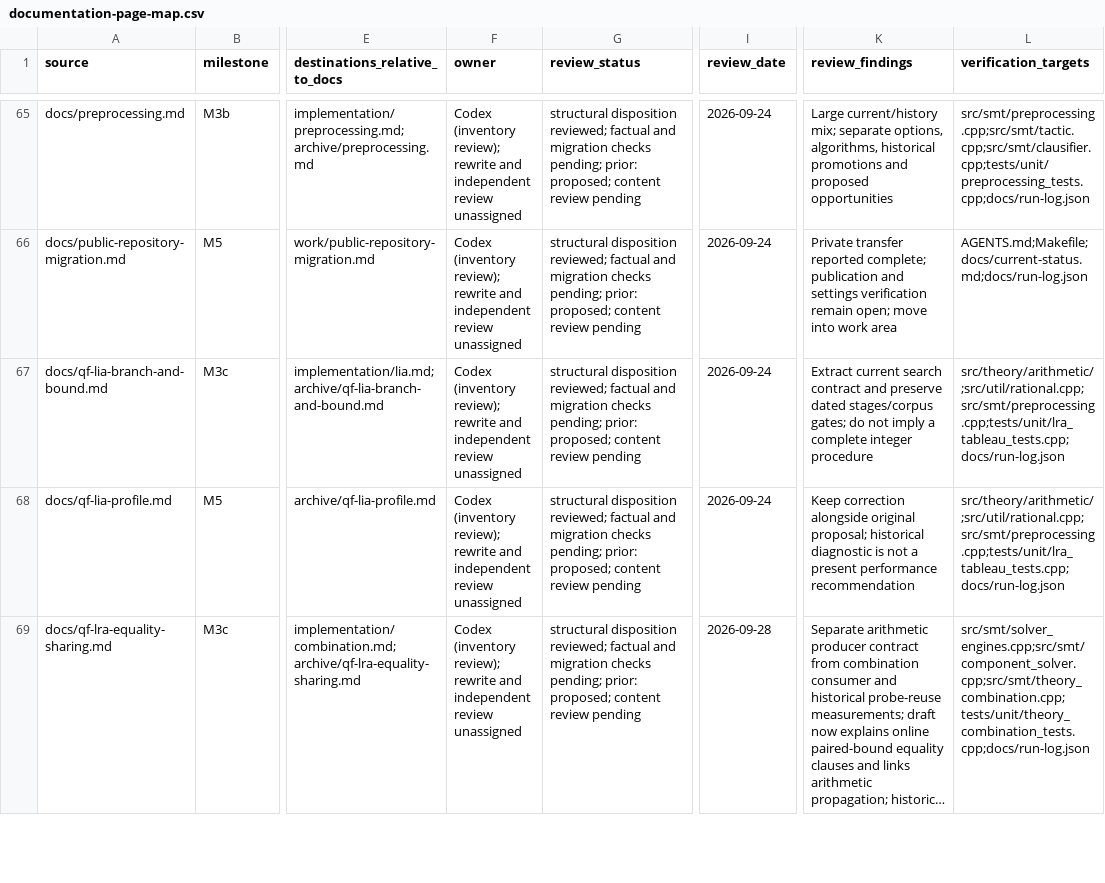
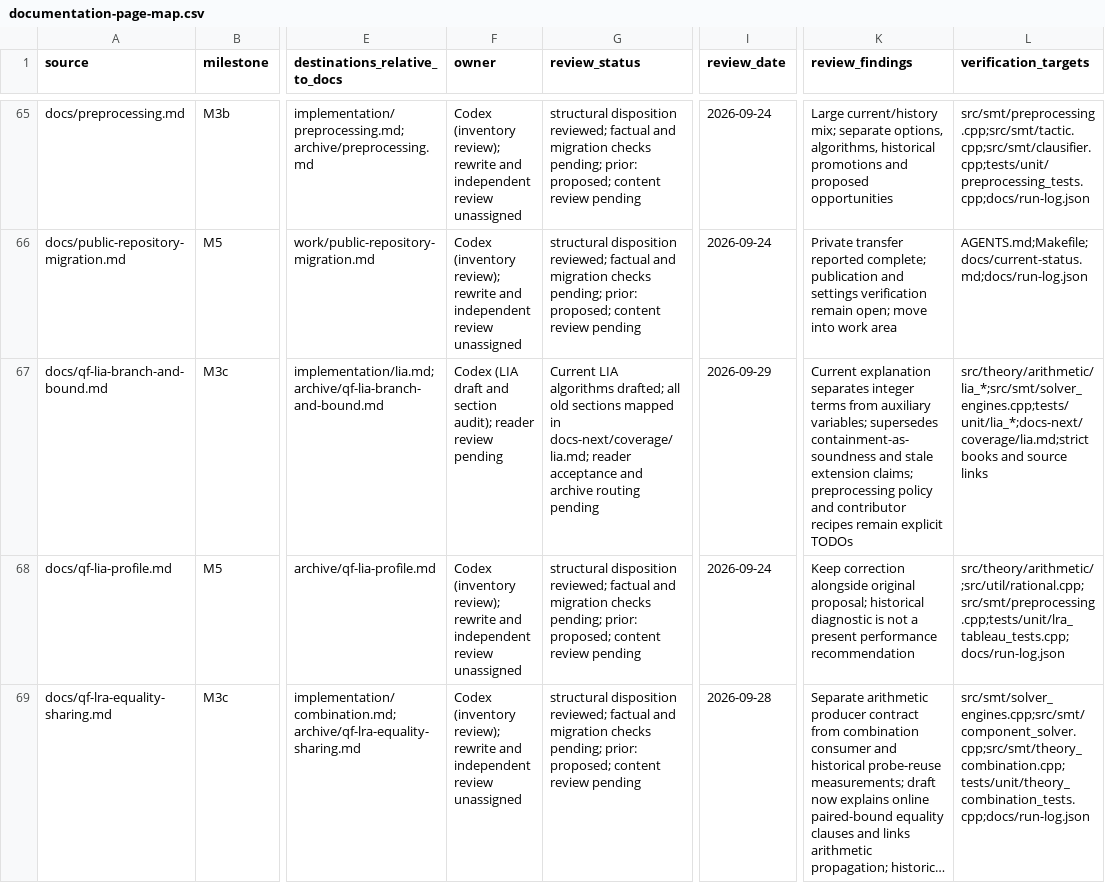
Before and after one commit to primo-solver/primo, a CSV file: docs/documentation-page-map.csv, drawn as a sheet; only a part is shown, gaps mark what is left out; long unchanged cells end in …; the diff names each change by its address in the sheet, - before the commit and + after, or states it on an @@ line.

```diff
--- a/docs/documentation-page-map.csv
+++ b/docs/documentation-page-map.csv
-F67 (owner): Codex (inventory review); rewrite and independent review unassigned
+F67 (owner): Codex (LIA draft and section audit); reader review pending
-G67 (review_status): structural disposition reviewed; factual and migration checks pending; prior: proposed; content review pending
+G67 (review_status): Current LIA algorithms drafted; all old sections mapped in docs-next/coverage/lia.md; reader acceptance and archive routing pending
-I67 (review_date): 2026-09-24
+I67 (review_date): 2026-09-29
-K67 (review_findings): Extract current search contract and preserve dated stages/corpus gates; do not imply a complete integer procedure
+K67 (review_findings): Current explanation separates integer terms from auxiliary variables; supersedes containment-as-soundness and stale extension claims; preprocessing policy and contributor recipes remain explicit TODOs
-L67 (verification_targets): src/theory/arithmetic/;src/util/rational.cpp;src/smt/preprocessing.cpp;tests/unit/lra_tableau_tests.cpp;docs/run-log.json
+L67 (verification_targets): src/theory/arithmetic/lia_*;src/smt/solver_engines.cpp;tests/unit/lia_*;docs-next/coverage/lia.md;strict books and source links
```
Also changed, not shown: docs-next/review.csv, docs/documentation-support-map.csv, 7 other files.
